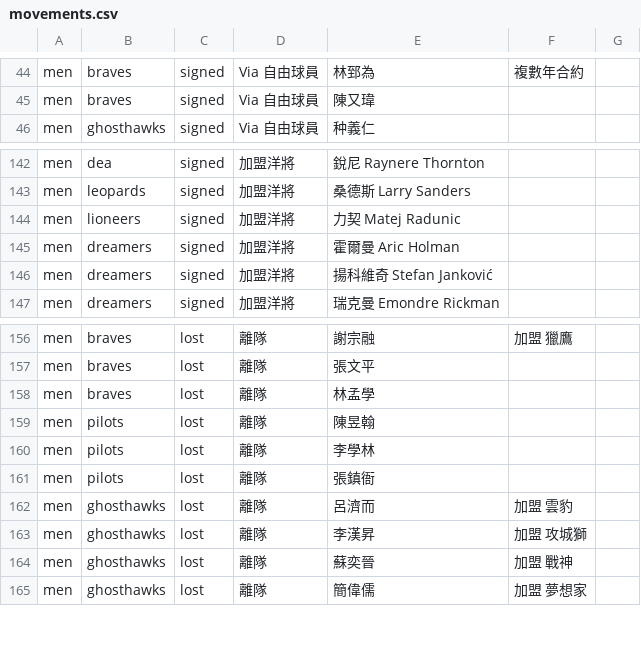
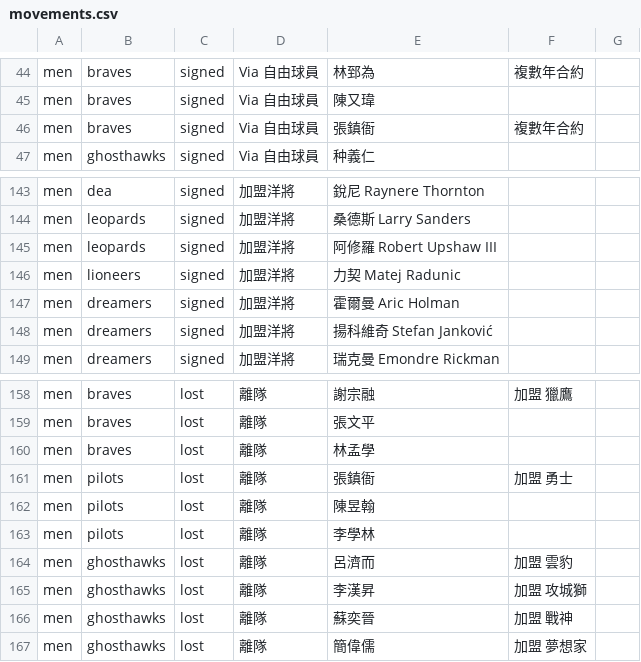
Before and after one commit to SamBasketballTW/sambball, a CSV file: data/movements.csv, drawn as a sheet; only a part is shown, gaps mark what is left out; removed rows and columns are numbered as before the commit, all else as after; the diff names each change by its address in the sheet, - before the commit and + after, or states it on an @@ line.

```diff
--- a/data/movements.csv
+++ b/data/movements.csv
+row 46: men | braves | signed | Via 自由球員 | 張鎮衙 | 複數年合約
+row 145: men | leopards | signed | 加盟洋將 | 阿修羅 Robert Upshaw III
+row 161: men | pilots | lost | 離隊 | 張鎮衙 | 加盟 勇士
-row 161: men | pilots | lost | 離隊 | 張鎮衙
```
Also changed, not shown: data/rosters.csv, 1 other file.
